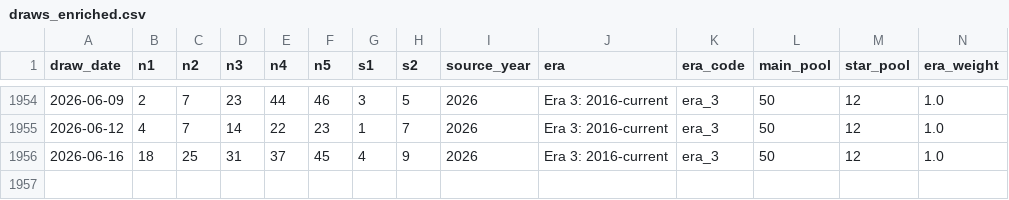
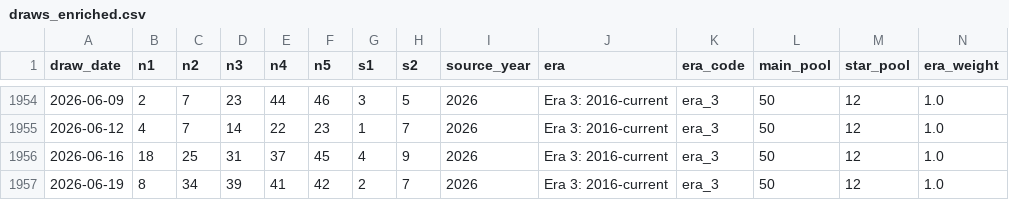
Before and after one commit to Ni-lz/pat-alyzer, a CSV file: data/processed/draws_enriched.csv, drawn as a sheet; only a part is shown, gaps mark what is left out; rows hold the shown columns only; the diff names each change by its address in the sheet, - before the commit and + after, or states it on an @@ line.

```diff
--- a/data/processed/draws_enriched.csv
+++ b/data/processed/draws_enriched.csv
+row 1957: 2026-06-19 | 8 | 34 | 39 | 41 | 42 | 2 | 7 | 2026 | Era 3: 2016-current | era_3 | 50 | 12 | 1.0
```
Also changed, not shown: data/external/euromillions_machine_metadata.csv, data/processed/financial_raw.csv, 28 other files.
